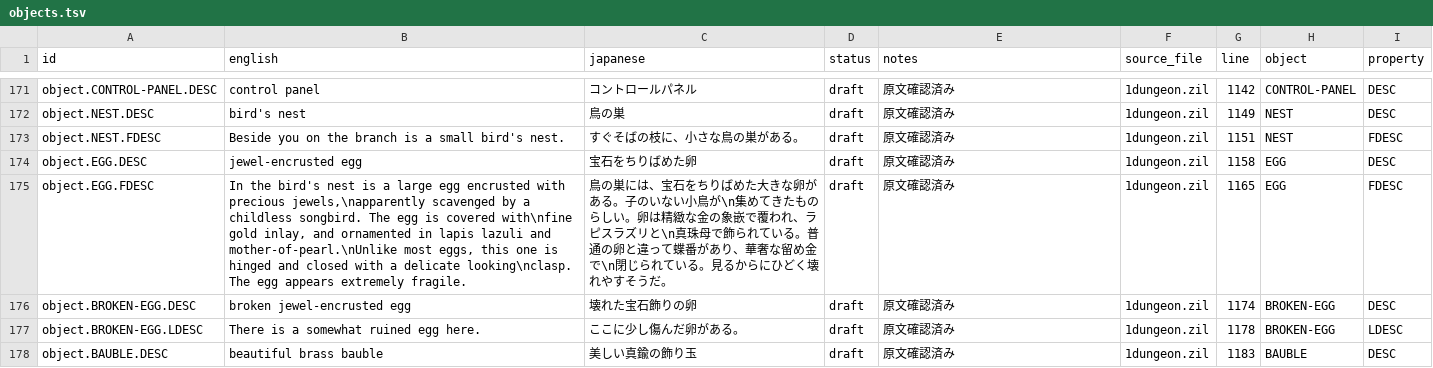
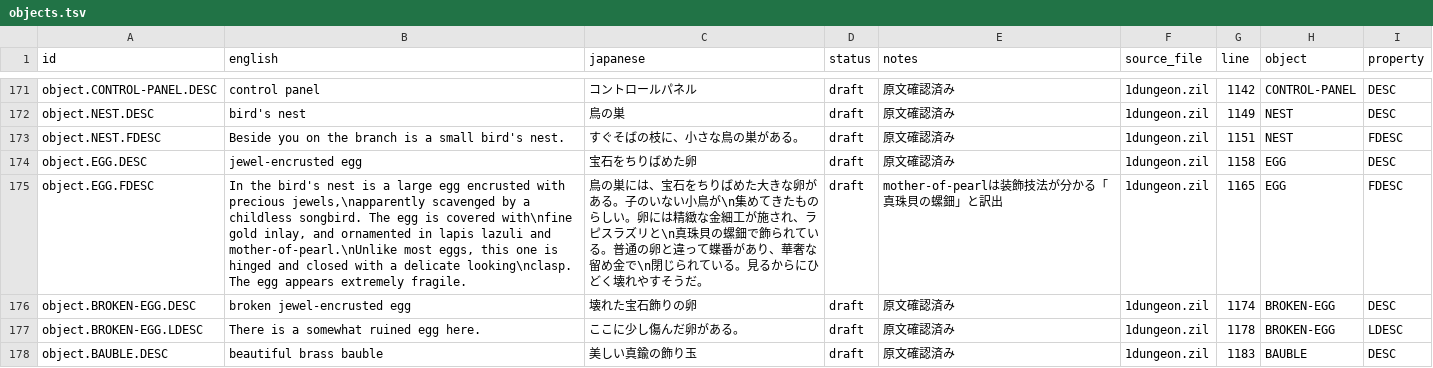
Before and after one commit to marinyan/ZORK1_80mkII, a TSV file: translation/ja/objects.tsv, drawn as a sheet; only a part is shown, gaps mark what is left out.

Commit message:
Clarify mother-of-pearl egg description

```diff
--- a/translation/ja/objects.tsv
+++ b/translation/ja/objects.tsv
@@ -174,3 +174,3 @@
 "object.EGG.DESC"	"jewel-encrusted egg"	"宝石をちりばめた卵"	"draft"	"原文確認済み"	"1dungeon.zil"	"1158"	"EGG"	"DESC"
-"object.EGG.FDESC"	"In the bird's nest is a large egg encrusted with precious jewels,\napparently scavenged by a childless songbird. The egg is covered with\nfine gold inlay, and ornamented in lapis lazuli and mother-of-pearl.\nUnlike most eggs, this one is hinged and closed with a delicate looking\nclasp. The egg appears extremely fragile."	"鳥の巣には、宝石をちりばめた大きな卵がある。子のいない小鳥が\n集めてきたものらしい。卵は精緻な金の象嵌で覆われ、ラピスラズリと\n真珠母で飾られている。普通の卵と違って蝶番があり、華奢な留め金で\n閉じられている。見るからにひどく壊れやすそうだ。"	"draft"	"原文確認済み"	"1dungeon.zil"	"1165"	"EGG"	"FDESC"
+"object.EGG.FDESC"	"In the bird's nest is a large egg encrusted with precious jewels,\napparently scavenged by a childless songbird. The egg is covered with\nfine gold inlay, and ornamented in lapis lazuli and mother-of-pearl.\nUnlike most eggs, this one is hinged and closed with a delicate looking\nclasp. The egg appears extremely fragile."	"鳥の巣には、宝石をちりばめた大きな卵がある。子のいない小鳥が\n集めてきたものらしい。卵には精緻な金細工が施され、ラピスラズリと\n真珠貝の螺鈿で飾られている。普通の卵と違って蝶番があり、華奢な留め金で\n閉じられている。見るからにひどく壊れやすそうだ。"	"draft"	"mother-of-pearlは装飾技法が分かる「真珠貝の螺鈿」と訳出"	"1dungeon.zil"	"1165"	"EGG"	"FDESC"
 "object.BROKEN-EGG.DESC"	"broken jewel-encrusted egg"	"壊れた宝石飾りの卵"	"draft"	"原文確認済み"	"1dungeon.zil"	"1174"	"BROKEN-EGG"	"DESC"
```
